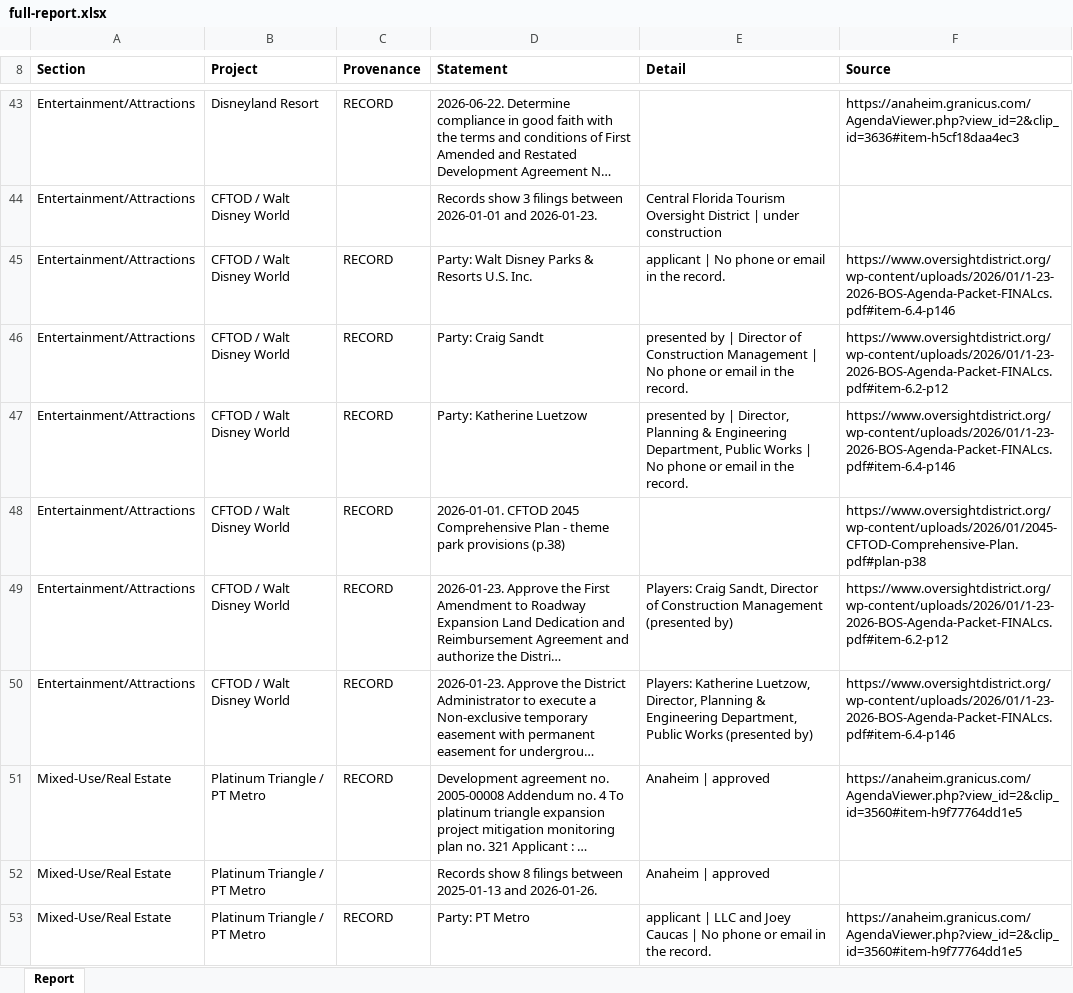
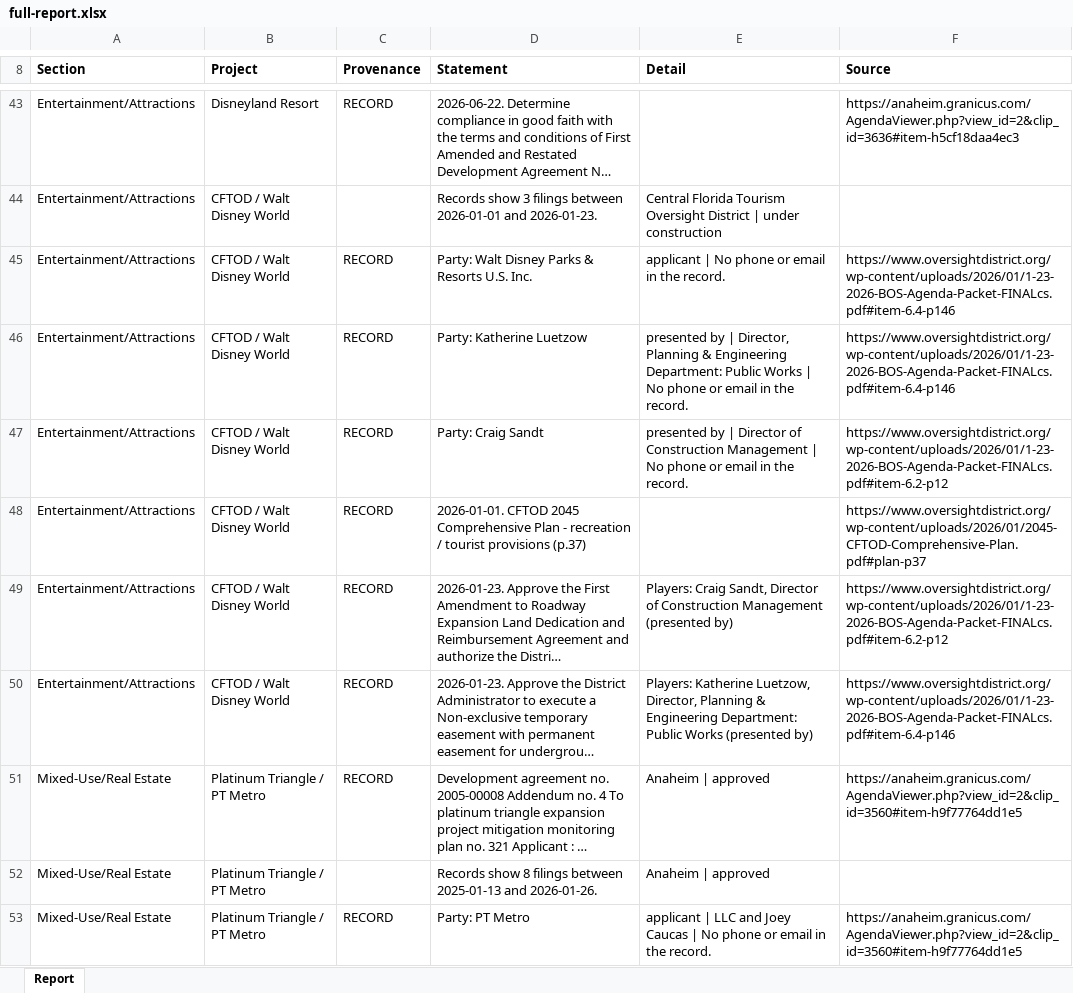
Before and after one commit to thor0417/philipkwong-agents, an Excel workbook: dashboard/e2e/shots/documents/full-report.xlsx, sheet Report, drawn as a sheet; only a part is shown, gaps mark what is left out; long unchanged cells end in …; values as stored, in another font and other column widths than the file's, no borders; removed rows and columns are numbered as before the commit, all else as after; the diff covers the shown part only; the diff names each change by its address in the sheet, - before the commit and + after, or states it on an @@ line.

```diff
--- a/dashboard/e2e/shots/documents/full-report.xlsx (sheet Report)
+++ b/dashboard/e2e/shots/documents/full-report.xlsx (sheet Report)
+row 46: Entertainment/Attractions | CFTOD / Walt Disney World | RECORD | Party: Katherine Luetzow | presented by | Director, Planning & Engineering Department: Public Works | No phone or email in the record. | https://www.oversightdistrict.org/wp-content/uploads/2026/01/1-23-2026-BOS-Agenda-Packet-FINALcs.pdf#item-6.4-p146
-row 47: Entertainment/Attractions | CFTOD / Walt Disney World | RECORD | Party: Katherine Luetzow | presented by | Director, Planning & Engineering Department, Public Works | No phone or email in the record. | https://www.oversightdistrict.org/wp-content/uploads/2026/01/1-23-2026-BOS-Agenda-Packet-FINALcs.pdf#item-6.4-p146
-D48 (Statement): …Plan - theme park provisions (p.38)
+D48 (Statement): …Plan - recreation / tourist provisions (p.37)
-F48 (Source): https://www.oversightdistrict.org/wp-content/uploads/2026/01/2045-CFTOD-Comprehensive-Plan.pdf#plan-p38
+F48 (Source): https://www.oversightdistrict.org/wp-content/uploads/2026/01/2045-CFTOD-Comprehensive-Plan.pdf#plan-p37
-E50 (Detail): …& Engineering Department, Public Works…
+E50 (Detail): …& Engineering Department: Public Works…
```
Also changed, not shown: 4 added rows, 2 removed rows, 2 moved rows and 18 edited cells elsewhere in this sheet, 30 other files.
